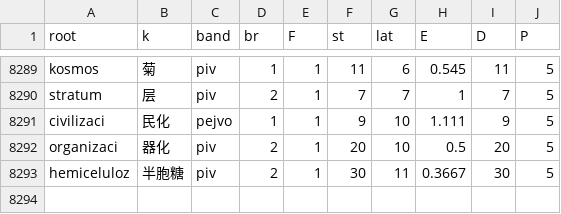
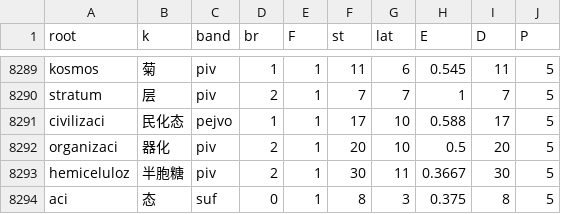
Before and after one commit to Takatakatake/kanji_assign, a CSV file: _p_work.csv, drawn as a sheet; only a part is shown, gaps mark what is left out.

```diff
--- a/_p_work.csv
+++ b/_p_work.csv
@@ -8290,4 +8290,5 @@
 "stratum","层","piv","2","1","7","7","1","7","5"
-"civilizaci","民化","pejvo","1","1","9","10","1.111","9","5"
+"civilizaci","民化态","pejvo","1","1","17","10","0.588","17","5"
 "organizaci","器化","piv","2","1","20","10","0.5","20","5"
 "hemiceluloz","半胞糖","piv","2","1","30","11","0.3667","30","5"
+"aci","态","suf","0","1","8","3","0.375","8","5"
```
Also changed, not shown: _gas_identifier_out.csv, _identifier_sidecar.tsv, 4 other files.
